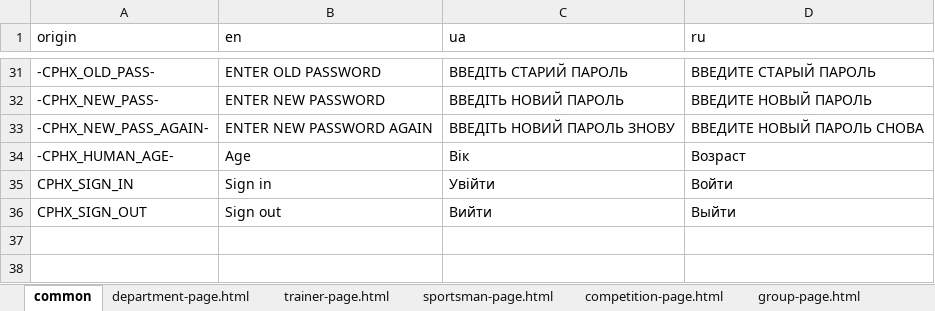
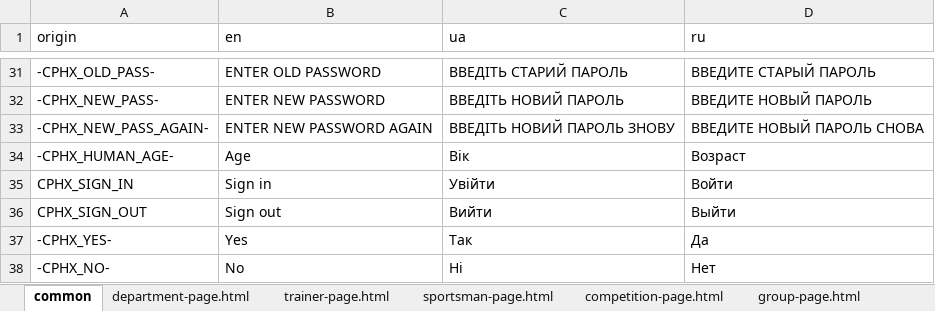
Before and after one commit to Jane-Horbul/sorter-for-competitions, an Excel workbook: translator/dictionary.xlsx, sheet common, drawn as a sheet; only a part is shown, gaps mark what is left out; values as stored, in another font and other column widths than the file's, no borders; the diff names each change by its address in the sheet, - before the commit and + after, or states it on an @@ line.

Commit message:
Searching in sportsmen table on competition page was added. Clickable admittion in tables was provided.

```diff
--- a/translator/dictionary.xlsx (sheet common)
+++ b/translator/dictionary.xlsx (sheet common)
+row 37: -CPHX_YES- | Yes | Так | Да
+row 38: -CPHX_NO- | No | Ні | Нет
```
Also changed, not shown: sheet group-page.html.
